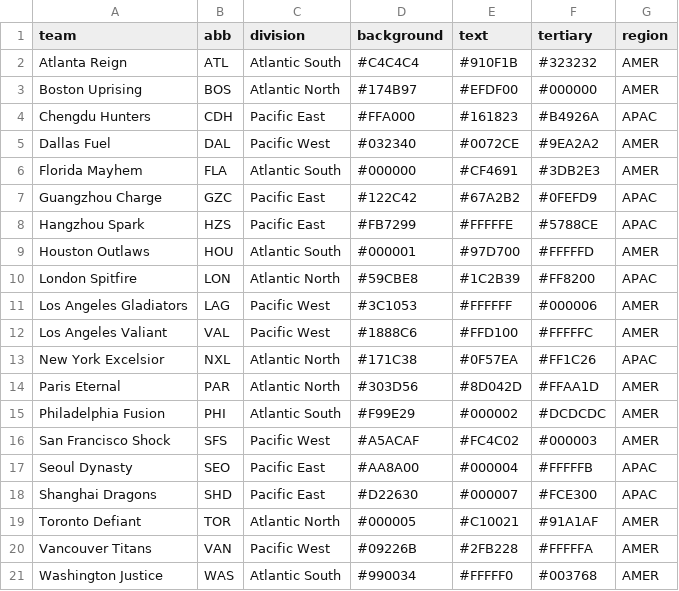
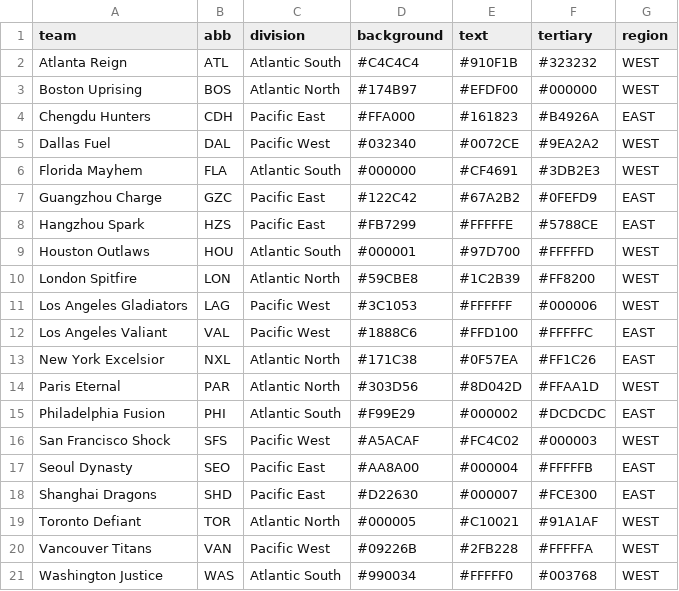
Before and after one commit to fishghost/owl-power-rank, a CSV file: www/TeamLogos/TeamColours.csv, drawn as a sheet.

Commit message:
Regional split added
Added East/West split so it appears as two ranked lists. Needed to add a number of extra functions to handle the separate lists either as two lists or as one.

Cleaned up some minor stuff that was lingering about too.

```diff
--- a/www/TeamLogos/TeamColours.csv
+++ b/www/TeamLogos/TeamColours.csv
@@ -1,21 +1,21 @@
 team,abb,division,background,text,tertiary,region
-Atlanta Reign,ATL,Atlantic South,#C4C4C4,#910F1B,#323232,AMER
-Boston Uprising,BOS,Atlantic North,#174B97,#EFDF00,#000000,AMER
-Chengdu Hunters,CDH,Pacific East,#FFA000,#161823,#B4926A,APAC
-Dallas Fuel,DAL,Pacific West,#032340,#0072CE,#9EA2A2,AMER
-Florida Mayhem,FLA,Atlantic South,#000000,#CF4691,#3DB2E3,AMER
-Guangzhou Charge,GZC,Pacific East,#122C42,#67A2B2,#0FEFD9,APAC
-Hangzhou Spark,HZS,Pacific East,#FB7299,#FFFFFE,#5788CE,APAC
-Houston Outlaws,HOU,Atlantic South,#000001,#97D700,#FFFFFD,AMER
-London Spitfire,LON,Atlantic North,#59CBE8,#1C2B39,#FF8200,APAC
-Los Angeles Gladiators,LAG,Pacific West,#3C1053,#FFFFFF,#000006,AMER
-Los Angeles Valiant,VAL,Pacific West,#1888C6,#FFD100,#FFFFFC,AMER
-New York Excelsior,NXL,Atlantic North,#171C38,#0F57EA,#FF1C26,APAC
-Paris Eternal,PAR,Atlantic North,#303D56,#8D042D,#FFAA1D,AMER
-Philadelphia Fusion,PHI,Atlantic South,#F99E29,#000002,#DCDCDC,AMER
-San Francisco Shock,SFS,Pacific West,#A5ACAF,#FC4C02,#000003,AMER
-Seoul Dynasty,SEO,Pacific East,#AA8A00,#000004,#FFFFFB,APAC
-Shanghai Dragons,SHD,Pacific East,#D22630,#000007,#FCE300,APAC
-Toronto Defiant,TOR,Atlantic North,#000005,#C10021,#91A1AF,AMER
-Vancouver Titans,VAN,Pacific West,#09226B,#2FB228,#FFFFFA,AMER
-Washington Justice,WAS,Atlantic South,#990034,#FFFFF0,#003768,AMER
+Atlanta Reign,ATL,Atlantic South,#C4C4C4,#910F1B,#323232,WEST
+Boston Uprising,BOS,Atlantic North,#174B97,#EFDF00,#000000,WEST
+Chengdu Hunters,CDH,Pacific East,#FFA000,#161823,#B4926A,EAST
+Dallas Fuel,DAL,Pacific West,#032340,#0072CE,#9EA2A2,WEST
+Florida Mayhem,FLA,Atlantic South,#000000,#CF4691,#3DB2E3,WEST
+Guangzhou Charge,GZC,Pacific East,#122C42,#67A2B2,#0FEFD9,EAST
+Hangzhou Spark,HZS,Pacific East,#FB7299,#FFFFFE,#5788CE,EAST
+Houston Outlaws,HOU,Atlantic South,#000001,#97D700,#FFFFFD,WEST
+London Spitfire,LON,Atlantic North,#59CBE8,#1C2B39,#FF8200,WEST
+Los Angeles Gladiators,LAG,Pacific West,#3C1053,#FFFFFF,#000006,WEST
+Los Angeles Valiant,VAL,Pacific West,#1888C6,#FFD100,#FFFFFC,EAST
+New York Excelsior,NXL,Atlantic North,#171C38,#0F57EA,#FF1C26,EAST
+Paris Eternal,PAR,Atlantic North,#303D56,#8D042D,#FFAA1D,WEST
+Philadelphia Fusion,PHI,Atlantic South,#F99E29,#000002,#DCDCDC,EAST
+San Francisco Shock,SFS,Pacific West,#A5ACAF,#FC4C02,#000003,WEST
+Seoul Dynasty,SEO,Pacific East,#AA8A00,#000004,#FFFFFB,EAST
+Shanghai Dragons,SHD,Pacific East,#D22630,#000007,#FCE300,EAST
+Toronto Defiant,TOR,Atlantic North,#000005,#C10021,#91A1AF,WEST
+Vancouver Titans,VAN,Pacific West,#09226B,#2FB228,#FFFFFA,WEST
+Washington Justice,WAS,Atlantic South,#990034,#FFFFF0,#003768,WEST
```
Also changed, not shown: 1 other file.
